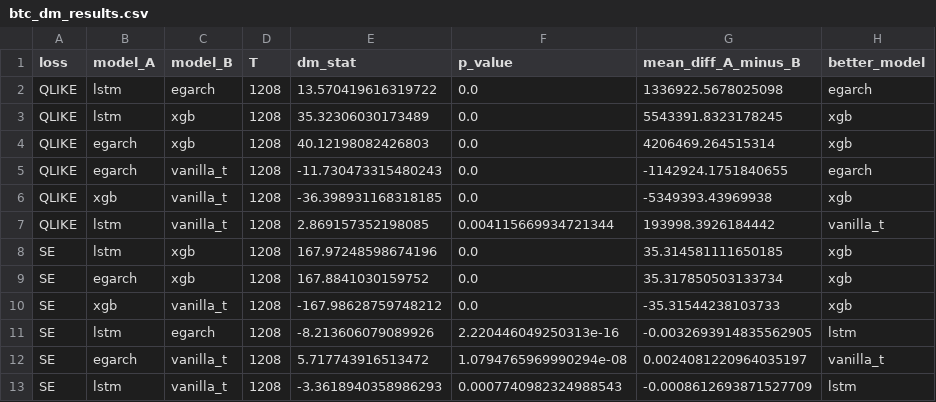
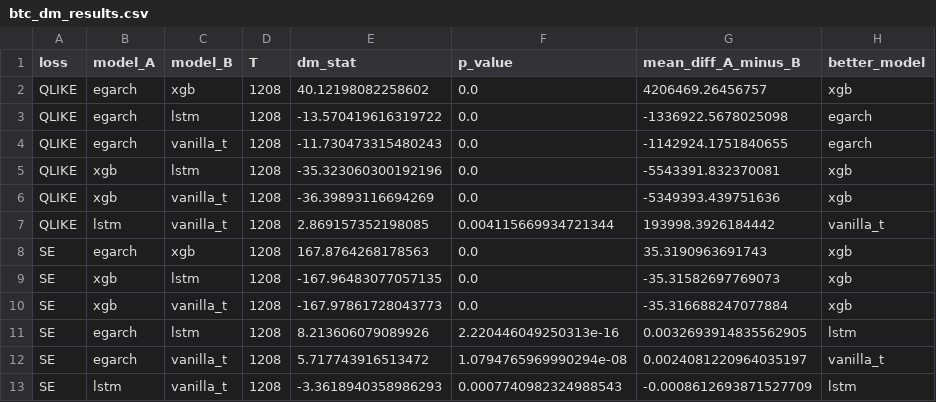
Before and after one commit to C3lineTan/DSE4101-CryptoWhale-2, a CSV file: Results/btc_dm_results.csv, drawn as a sheet.

Commit message:
recommit results

```diff
--- a/Results/btc_dm_results.csv
+++ b/Results/btc_dm_results.csv
@@ -1,12 +1,12 @@
 loss,model_A,model_B,T,dm_stat,p_value,mean_diff_A_minus_B,better_model
-QLIKE,lstm,egarch,1208,13.570419616319722,0.0,1336922.5678025098,egarch
-QLIKE,lstm,xgb,1208,35.32306030173489,0.0,5543391.8323178245,xgb
-QLIKE,egarch,xgb,1208,40.12198082426803,0.0,4206469.264515314,xgb
+QLIKE,egarch,xgb,1208,40.12198082258602,0.0,4206469.26456757,xgb
+QLIKE,egarch,lstm,1208,-13.570419616319722,0.0,-1336922.5678025098,egarch
 QLIKE,egarch,vanilla_t,1208,-11.730473315480243,0.0,-1142924.1751840655,egarch
-QLIKE,xgb,vanilla_t,1208,-36.398931168318185,0.0,-5349393.43969938,xgb
+QLIKE,xgb,lstm,1208,-35.323060300192196,0.0,-5543391.832370081,xgb
+QLIKE,xgb,vanilla_t,1208,-36.39893116694269,0.0,-5349393.439751636,xgb
 QLIKE,lstm,vanilla_t,1208,2.869157352198085,0.004115669934721344,193998.3926184442,vanilla_t
-SE,lstm,xgb,1208,167.97248598674196,0.0,35.314581111650185,xgb
-SE,egarch,xgb,1208,167.8841030159752,0.0,35.317850503133734,xgb
-SE,xgb,vanilla_t,1208,-167.98628759748212,0.0,-35.31544238103733,xgb
-SE,lstm,egarch,1208,-8.213606079089926,2.220446049250313e-16,-0.0032693914835562905,lstm
+SE,egarch,xgb,1208,167.8764268178563,0.0,35.3190963691743,xgb
+SE,xgb,lstm,1208,-167.96483077057135,0.0,-35.31582697769073,xgb
+SE,xgb,vanilla_t,1208,-167.97861728043773,0.0,-35.316688247077884,xgb
+SE,egarch,lstm,1208,8.213606079089926,2.220446049250313e-16,0.0032693914835562905,lstm
 SE,egarch,vanilla_t,1208,5.717743916513472,1.0794765969990294e-08,0.0024081220964035197,vanilla_t
```
